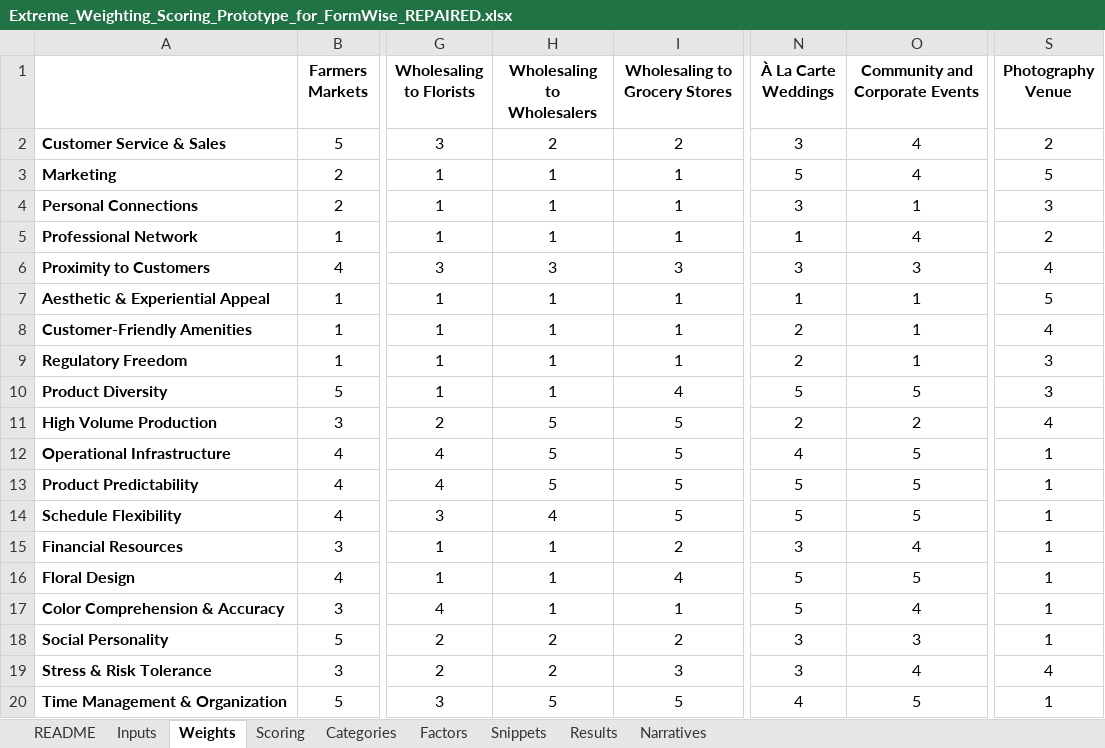
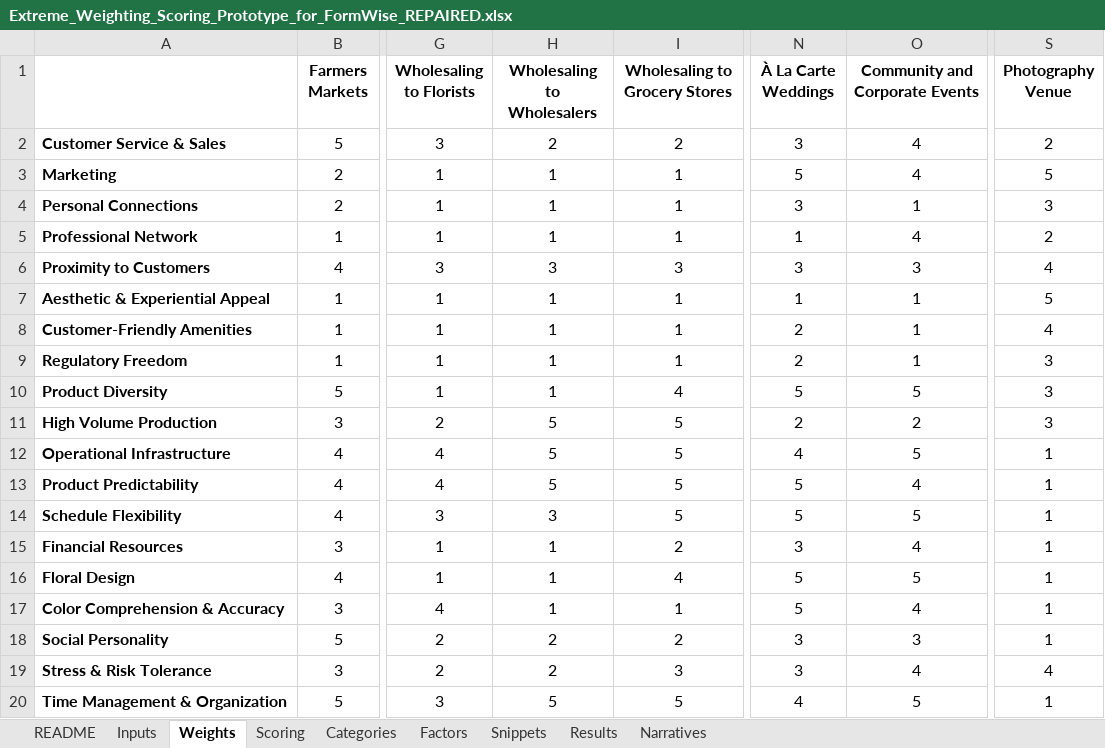
Before and after one commit to sweetpiedmont/revenue-stream-compass, an Excel workbook: Extreme_Weighting_Scoring_Prototype_for_FormWise_REPAIRED.xlsx, sheet Weights, drawn as a sheet; only a part is shown, gaps mark what is left out; values as stored, in another font and other column widths than the file's, no borders; the diff names each change by its address in the sheet, - before the commit and + after, or states it on an @@ line.

```diff
--- a/Extreme_Weighting_Scoring_Prototype_for_FormWise_REPAIRED.xlsx (sheet Weights)
+++ b/Extreme_Weighting_Scoring_Prototype_for_FormWise_REPAIRED.xlsx (sheet Weights)
-S11 (Photography Venue): 4
+S11 (Photography Venue): 3
-O13 (Community and Corporate Events): 5
+O13 (Community and Corporate Events): 4
-H14 (Wholesaling to Wholesalers): 4
+H14 (Wholesaling to Wholesalers): 3
```
Also changed, not shown: sheet Narratives, 1 other file.
